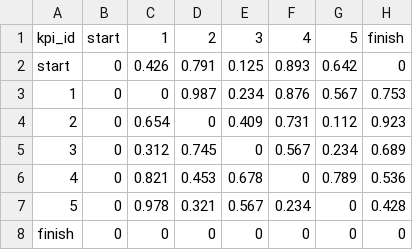
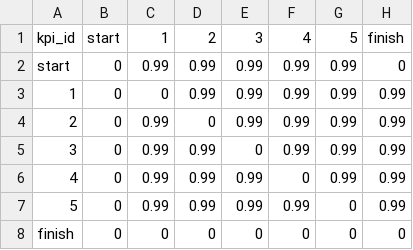
Before and after one commit to giangleee/graduat-research, a CSV file: ACO/KpiWeight.csv, drawn as a sheet.

```diff
--- a/ACO/KpiWeight.csv
+++ b/ACO/KpiWeight.csv
@@ -1,8 +1,8 @@
 kpi_id,start,1,2,3,4,5,finish
-start,0,0.426,0.791,0.125,0.893,0.642,0
-1,0,0,0.987,0.234,0.876,0.567,0.753
-2,0,0.654,0,0.409,0.731,0.112,0.923
-3,0,0.312,0.745,0,0.567,0.234,0.689
-4,0,0.821,0.453,0.678,0,0.789,0.536
-5,0,0.978,0.321,0.567,0.234,0,0.428
+start,0,0.99,0.99,0.99,0.99,0.99,0
+1,0,0,0.99,0.99,0.99,0.99,0.99
+2,0,0.99,0,0.99,0.99,0.99,0.99
+3,0,0.99,0.99,0,0.99,0.99,0.99
+4,0,0.99,0.99,0.99,0,0.99,0.99
+5,0,0.99,0.99,0.99,0.99,0,0.99
 finish,0,0,0,0,0,0,0
```
Also changed, not shown: 12 other files.
